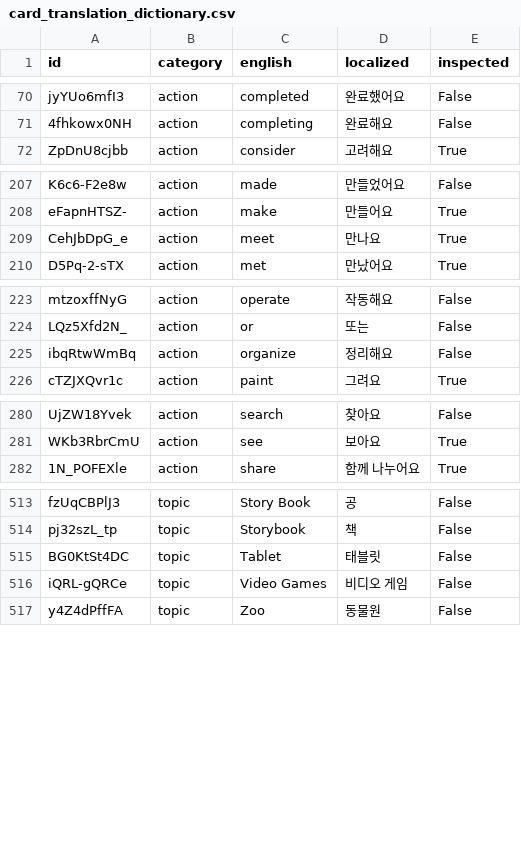
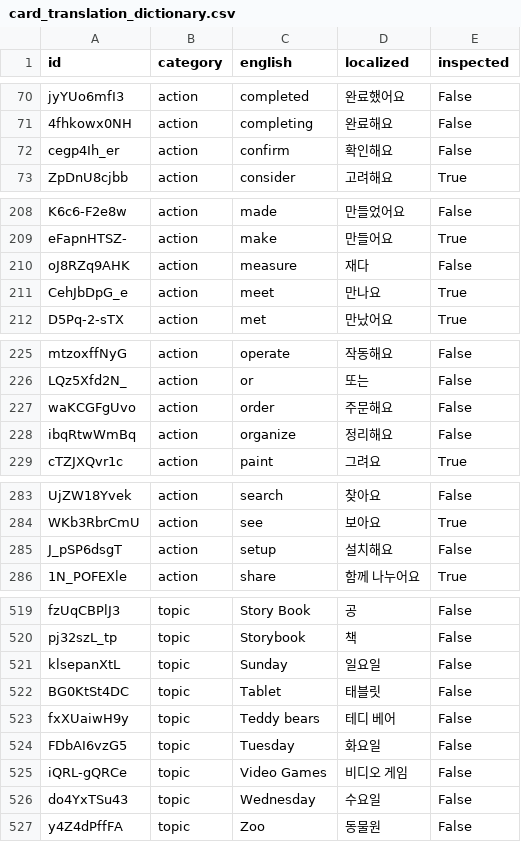
Before and after one commit to SagaciousFish/aacesstalk-monorepo, a CSV file: data/card_translation_dictionary.csv, drawn as a sheet; only a part is shown, gaps mark what is left out; the diff covers the shown part only.

```diff
--- a/data/card_translation_dictionary.csv
+++ b/data/card_translation_dictionary.csv
@@ -71,2 +71,3 @@ jyYUo6mfI3,action,completed,완료했어요,False
 4fhkowx0NH,action,completing,완료해요,False
+cegp4Ih_er,action,confirm,확인해요,False
 ZpDnU8cjbb,action,consider,고려해요,True
@@ -208,2 +209,3 @@ K6c6-F2e8w,action,made,만들었어요,False
 eFapnHTSZ-,action,make,만들어요,True
+oJ8RZq9AHK,action,measure,재다,False
 CehJbDpG_e,action,meet,만나요,True
@@ -224,2 +226,3 @@ mtzoxffNyG,action,operate,작동해요,False
 LQz5Xfd2N_,action,or,또는,False
+waKCGFgUvo,action,order,주문해요,False
 ibqRtwWmBq,action,organize,정리해요,False
@@ -281,2 +284,3 @@ UjZW18Yvek,action,search,찾아요,False
 WKb3RbrCmU,action,see,보아요,True
+J_pSP6dsgT,action,setup,설치해요,False
 1N_POFEXle,action,share,함께 나누어요,True
@@ -514,4 +520,8 @@ fzUqCBPlJ3,topic,Story Book,공,False
 pj32szL_tp,topic,Storybook,책,False
+klsepanXtL,topic,Sunday,일요일,False
 BG0KtSt4DC,topic,Tablet,태블릿,False
+fxXUaiwH9y,topic,Teddy bears,테디 베어,False
+FDbAI6vzG5,topic,Tuesday,화요일,False
 iQRL-gQRCe,topic,Video Games,비디오 게임,False
+do4YxTSu43,topic,Wednesday,수요일,False
 y4Z4dPffFA,topic,Zoo,동물원,False
```
Also changed, not shown: 13 added rows elsewhere in this file, 20 other files.
